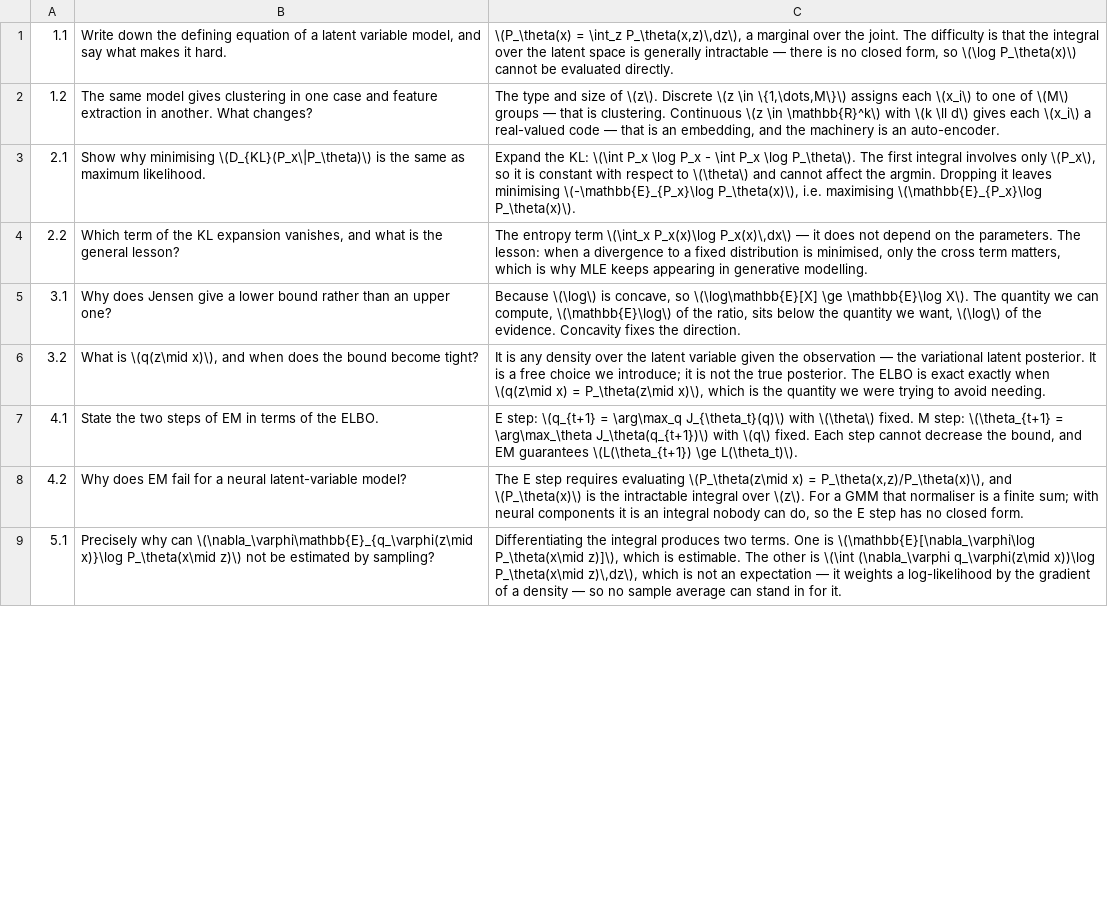
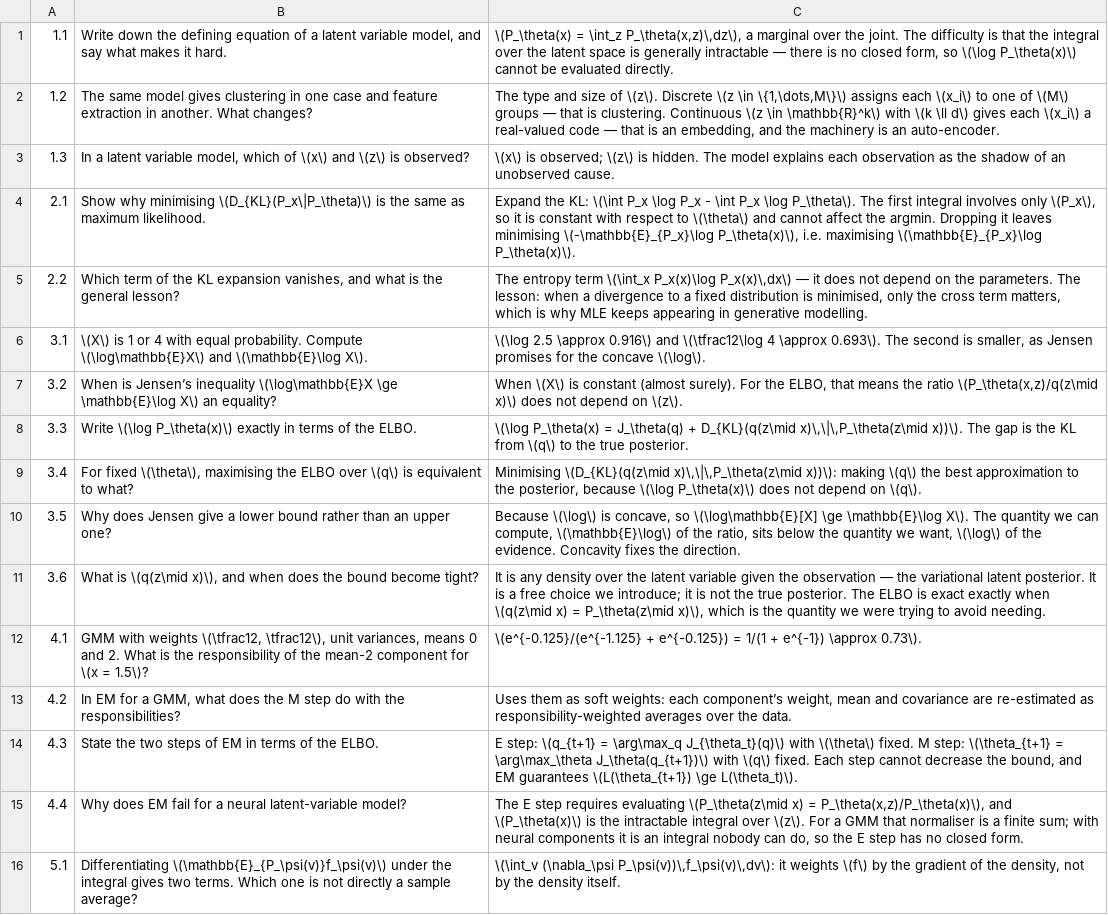
Before and after one commit to atharav443/genai-notes, a TSV file: notes/vae/flashcards.tsv, drawn as a sheet; only a part is shown; the diff covers the shown part only.

Commit message:
content: atomic recall cards, worked numbers, notes corrections, foundations essay
Rework the GAN, VAE and diffusion essays toward Quantum Country's prompt rules:
compound cards split into atomic ones, and a computable worked example beside each
key formula. Cards: GAN 21 -> 57, VAE 18 -> 44, diffusion 19 -> 42.

New material: optimal discriminator and the 2JS - log 4 identity; saturation and
W1 for two point masses; cGAN/DCGAN (pages 24-26, previously missing); the exact
ELBO gap; EM responsibilities by hand; beta-VAE and VQ-VAE with straight-through
and commitment loss; the DDPM schedule table and SNR; Tweedie stated precisely;
epsilon-form reverse mean and simple loss.

Corrections (each essay ends with a "Footnotes to the notes" Part):
- VAE Gaussian KL missing the overall 1/2; z = mu + Sigma eps -> Sigma^{1/2} eps;
  the "can't be computed" gradient term is computable (score function), just noisy;
  KL derivation prose said "one over the variance".
- Diffusion DDIM update mixed alpha and alpha-bar (and sigma^2 z); CFG box reused
  its own left side; "products of Gaussians" -> sums; \P(y) rendered as a pilcrow.
- GAN WGAN Lipschitz enforcement (per layer; clipping in the original); FID is W2^2,
  not the W1 of WGAN; card 1.3 had stray double backslashes.
- VAE cards 7.1/7.4 had broken quote characters.

New essay: Foundations-Curious (57 cards) - expectation and Monte Carlo, LOTUS and
change of variables, importance sampling, entropy/cross-entropy/KL, forward vs
reverse KL, Jensen, Gaussian algebra, Bayes, score-function vs reparameterization
(variance 30 vs 4, verified numerically), and the two meanings of "score".
Landing page links it as the starting point; slate accent.

Build scripts locate KaTeX relative to the repo (KATEX_DIR overrides) instead of
a hard-coded /Users path. All five essays: katex_failures=0.

```diff
--- a/notes/vae/flashcards.tsv
+++ b/notes/vae/flashcards.tsv
@@ -2,8 +2,15 @@
 1.2	The same model gives clustering in one case and feature extraction in another. What changes?	The type and size of \(z\). Discrete \(z \in \{1,\dots,M\}\) assigns each \(x_i\) to one of \(M\) groups — that is clustering. Continuous \(z \in \mathbb{R}^k\) with \(k \ll d\) gives each \(x_i\) a real-valued code — that is an embedding, and the machinery is an auto-encoder.
+1.3	In a latent variable model, which of \(x\) and \(z\) is observed?	\(x\) is observed; \(z\) is hidden. The model explains each observation as the shadow of an unobserved cause.
 2.1	Show why minimising \(D_{KL}(P_x\|P_\theta)\) is the same as maximum likelihood.	Expand the KL: \(\int P_x \log P_x - \int P_x \log P_\theta\). The first integral involves only \(P_x\), so it is constant with respect to \(\theta\) and cannot affect the argmin. Dropping it leaves minimising \(-\mathbb{E}_{P_x}\log P_\theta(x)\), i.e. maximising \(\mathbb{E}_{P_x}\log P_\theta(x)\).
 2.2	Which term of the KL expansion vanishes, and what is the general lesson?	The entropy term \(\int_x P_x(x)\log P_x(x)\,dx\) — it does not depend on the parameters. The lesson: when a divergence to a fixed distribution is minimised, only the cross term matters, which is why MLE keeps appearing in generative modelling.
-3.1	Why does Jensen give a lower bound rather than an upper one?	Because \(\log\) is concave, so \(\log\mathbb{E}[X] \ge \mathbb{E}\log X\). The quantity we can compute, \(\mathbb{E}\log\) of the ratio, sits below the quantity we want, \(\log\) of the evidence. Concavity fixes the direction.
-3.2	What is \(q(z\mid x)\), and when does the bound become tight?	It is any density over the latent variable given the observation — the variational latent posterior. It is a free choice we introduce; it is not the true posterior. The ELBO is exact exactly when \(q(z\mid x) = P_\theta(z\mid x)\), which is the quantity we were trying to avoid needing.
-4.1	State the two steps of EM in terms of the ELBO.	E step: \(q_{t+1} = \arg\max_q J_{\theta_t}(q)\) with \(\theta\) fixed. M step: \(\theta_{t+1} = \arg\max_\theta J_\theta(q_{t+1})\) with \(q\) fixed. Each step cannot decrease the bound, and EM guarantees \(L(\theta_{t+1}) \ge L(\theta_t)\).
-4.2	Why does EM fail for a neural latent-variable model?	The E step requires evaluating \(P_\theta(z\mid x) = P_\theta(x,z)/P_\theta(x)\), and \(P_\theta(x)\) is the intractable integral over \(z\). For a GMM that normaliser is a finite sum; with neural components it is an integral nobody can do, so the E step has no closed form.
-5.1	Precisely why can \(\nabla_\varphi\mathbb{E}_{q_\varphi(z\mid x)}\log P_\theta(x\mid z)\) not be estimated by sampling?	Differentiating the integral produces two terms. One is \(\mathbb{E}[\nabla_\varphi\log P_\theta(x\mid z)]\), which is estimable. The other is \(\int (\nabla_\varphi q_\varphi(z\mid x))\log P_\theta(x\mid z)\,dz\), which is not an expectation — it weights a log-likelihood by the gradient of a density — so no sample average can stand in for it.
+3.1	\(X\) is 1 or 4 with equal probability. Compute \(\log\mathbb{E}X\) and \(\mathbb{E}\log X\).	\(\log 2.5 \approx 0.916\) and \(\tfrac12\log 4 \approx 0.693\). The second is smaller, as Jensen promises for the concave \(\log\).
+3.2	When is Jensen’s inequality \(\log\mathbb{E}X \ge \mathbb{E}\log X\) an equality?	When \(X\) is constant (almost surely). For the ELBO, that means the ratio \(P_\theta(x,z)/q(z\mid x)\) does not depend on \(z\).
+3.3	Write \(\log P_\theta(x)\) exactly in terms of the ELBO.	\(\log P_\theta(x) = J_\theta(q) + D_{KL}(q(z\mid x)\,\|\,P_\theta(z\mid x))\). The gap is the KL from \(q\) to the true posterior.
+3.4	For fixed \(\theta\), maximising the ELBO over \(q\) is equivalent to what?	Minimising \(D_{KL}(q(z\mid x)\,\|\,P_\theta(z\mid x))\): making \(q\) the best approximation to the posterior, because \(\log P_\theta(x)\) does not depend on \(q\).
+3.5	Why does Jensen give a lower bound rather than an upper one?	Because \(\log\) is concave, so \(\log\mathbb{E}[X] \ge \mathbb{E}\log X\). The quantity we can compute, \(\mathbb{E}\log\) of the ratio, sits below the quantity we want, \(\log\) of the evidence. Concavity fixes the direction.
+3.6	What is \(q(z\mid x)\), and when does the bound become tight?	It is any density over the latent variable given the observation — the variational latent posterior. It is a free choice we introduce; it is not the true posterior. The ELBO is exact exactly when \(q(z\mid x) = P_\theta(z\mid x)\), which is the quantity we were trying to avoid needing.
+4.1	GMM with weights \(\tfrac12, \tfrac12\), unit variances, means 0 and 2. What is the responsibility of the mean-2 component for \(x = 1.5\)?	\(e^{-0.125}/(e^{-1.125} + e^{-0.125}) = 1/(1 + e^{-1}) \approx 0.73\).
+4.2	In EM for a GMM, what does the M step do with the responsibilities?	Uses them as soft weights: each component’s weight, mean and covariance are re-estimated as responsibility-weighted averages over the data.
+4.3	State the two steps of EM in terms of the ELBO.	E step: \(q_{t+1} = \arg\max_q J_{\theta_t}(q)\) with \(\theta\) fixed. M step: \(\theta_{t+1} = \arg\max_\theta J_\theta(q_{t+1})\) with \(q\) fixed. Each step cannot decrease the bound, and EM guarantees \(L(\theta_{t+1}) \ge L(\theta_t)\).
+4.4	Why does EM fail for a neural latent-variable model?	The E step requires evaluating \(P_\theta(z\mid x) = P_\theta(x,z)/P_\theta(x)\), and \(P_\theta(x)\) is the intractable integral over \(z\). For a GMM that normaliser is a finite sum; with neural components it is an integral nobody can do, so the E step has no closed form.
+5.1	Differentiating \(\mathbb{E}_{P_\psi(v)}f_\psi(v)\) under the integral gives two terms. Which one is not directly a sample average?	\(\int_v (\nabla_\psi P_\psi(v))\,f_\psi(v)\,dv\): it weights \(f\) by the gradient of the density, not by the density itself.
```
Also changed, not shown: 19 added rows and 10 edited cells elsewhere in this file, notes/diffusion/flashcards.tsv, 27 other files.
